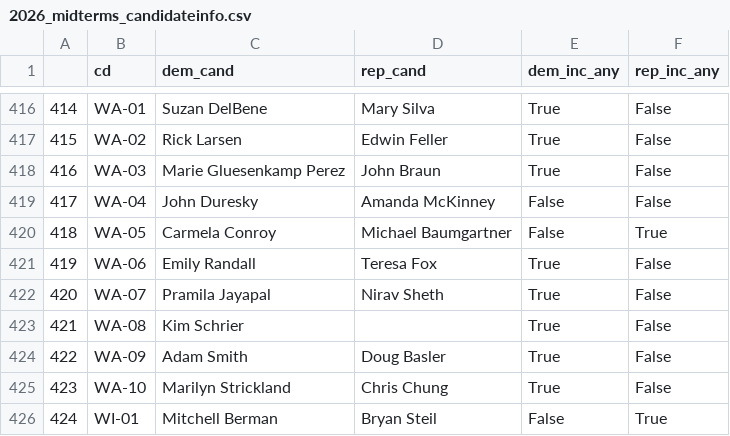
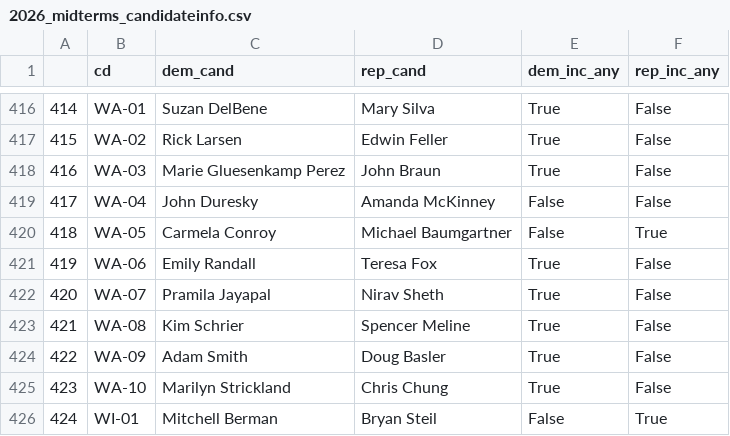
Before and after one commit to Hackquantumcpp/snoutcounter-midterms-2026-model, a CSV file: 2026_data/2026_midterms_candidateinfo.csv, drawn as a sheet; only a part is shown, gaps mark what is left out.

```diff
--- a/2026_data/2026_midterms_candidateinfo.csv
+++ b/2026_data/2026_midterms_candidateinfo.csv
@@ -422,3 +422,3 @@
 420,WA-07,Pramila Jayapal,Nirav Sheth,True,False
-421,WA-08,Kim Schrier,,True,False
+421,WA-08,Kim Schrier,Spencer Meline,True,False
 422,WA-09,Adam Smith,Doug Basler,True,False
```
Also changed, not shown: prediction/house/transformed/house_polling_averages.csv, transformed/house_polling_averages.csv, 18 other files.
